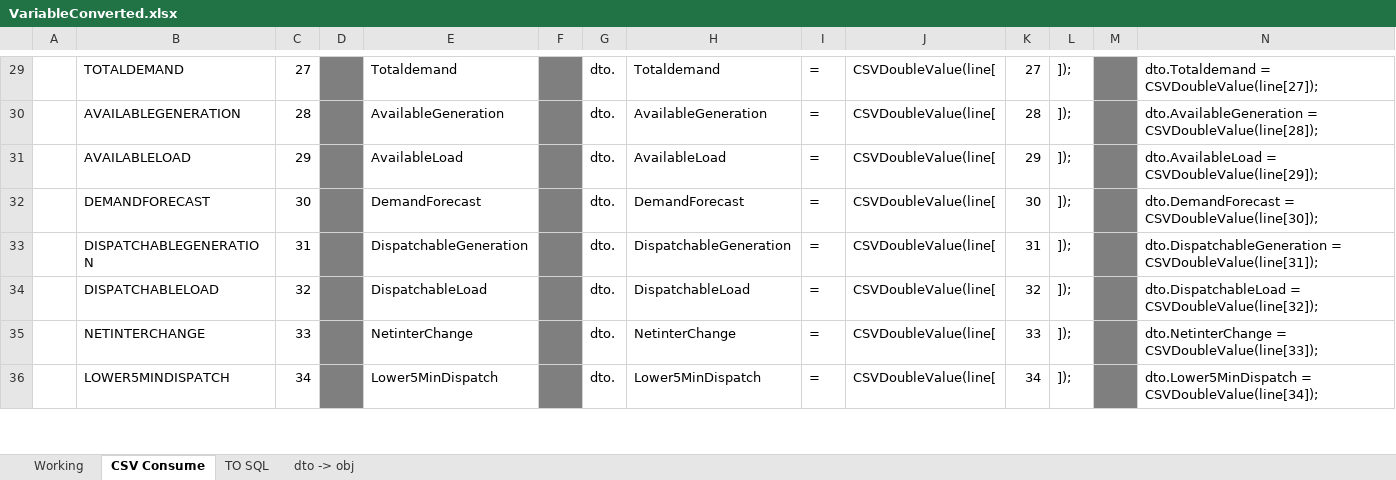
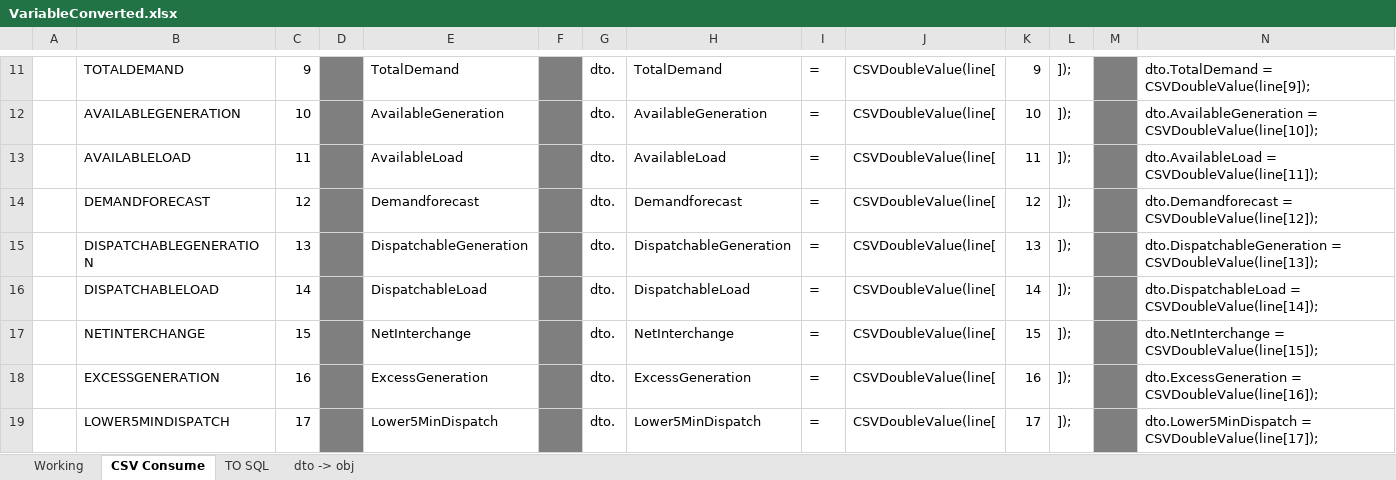
Before and after one commit to owenholloway/NemTracker, an Excel workbook: Useful/VariableConverted.xlsx, sheet CSV Consume, drawn as a sheet; only a part is shown, gaps mark what is left out; values as stored, in another font and other column widths than the file's, no borders; addresses are those after the commit; the diff covers the shown part only; the diff names each change by its address in the sheet, - before the commit and + after, or states it on an @@ line.

```diff
--- a/Useful/VariableConverted.xlsx (sheet CSV Consume)
+++ b/Useful/VariableConverted.xlsx (sheet CSV Consume)
-C11: 27
+C11: 9
-E11: Totaldemand
+E11: TotalDemand
-H11: Totaldemand
+H11: TotalDemand
-K11: 27
+K11: 9
-N11: dto.Totaldemand = CSVDoubleValue(line[27]);
+N11: dto.TotalDemand = CSVDoubleValue(line[9]);
-C12: 28
+C12: 10
-K12: 28
+K12: 10
-N12: dto.AvailableGeneration = CSVDoubleValue(line[28]);
+N12: dto.AvailableGeneration = CSVDoubleValue(line[10]);
-C13: 29
+C13: 11
-K13: 29
+K13: 11
-N13: dto.AvailableLoad = CSVDoubleValue(line[29]);
+N13: dto.AvailableLoad = CSVDoubleValue(line[11]);
-C14: 30
+C14: 12
-E14: DemandForecast
+E14: Demandforecast
-H14: DemandForecast
+H14: Demandforecast
-K14: 30
+K14: 12
-N14: dto.DemandForecast = CSVDoubleValue(line[30]);
+N14: dto.Demandforecast = CSVDoubleValue(line[12]);
-C15: 31
+C15: 13
-K15: 31
+K15: 13
-N15: dto.DispatchableGeneration = CSVDoubleValue(line[31]);
+N15: dto.DispatchableGeneration = CSVDoubleValue(line[13]);
-C16: 32
+C16: 14
-K16: 32
+K16: 14
-N16: dto.DispatchableLoad = CSVDoubleValue(line[32]);
+N16: dto.DispatchableLoad = CSVDoubleValue(line[14]);
-C17: 33
+C17: 15
-E17: NetinterChange
+E17: NetInterchange
-H17: NetinterChange
+H17: NetInterchange
-K17: 33
+K17: 15
-N17: dto.NetinterChange = CSVDoubleValue(line[33]);
+N17: dto.NetInterchange = CSVDoubleValue(line[15]);
+row 18:  | EXCESSGENERATION | 16 |  | ExcessGeneration |  | dto. | ExcessGeneration | = | CSVDoubleValue(line[ | 16 | ]); |  | dto.ExcessGeneration = CSVDoubleValue(line[16]);
-C19: 34
+C19: 17
-K19: 34
+K19: 17
-N19: dto.Lower5MinDispatch = CSVDoubleValue(line[34]);
+N19: dto.Lower5MinDispatch = CSVDoubleValue(line[17]);
```
Also changed, not shown: 31 added rows, 22 removed rows and 238 edited cells elsewhere in this sheet, sheet Working, formulas that keep their value, 2 other files.
